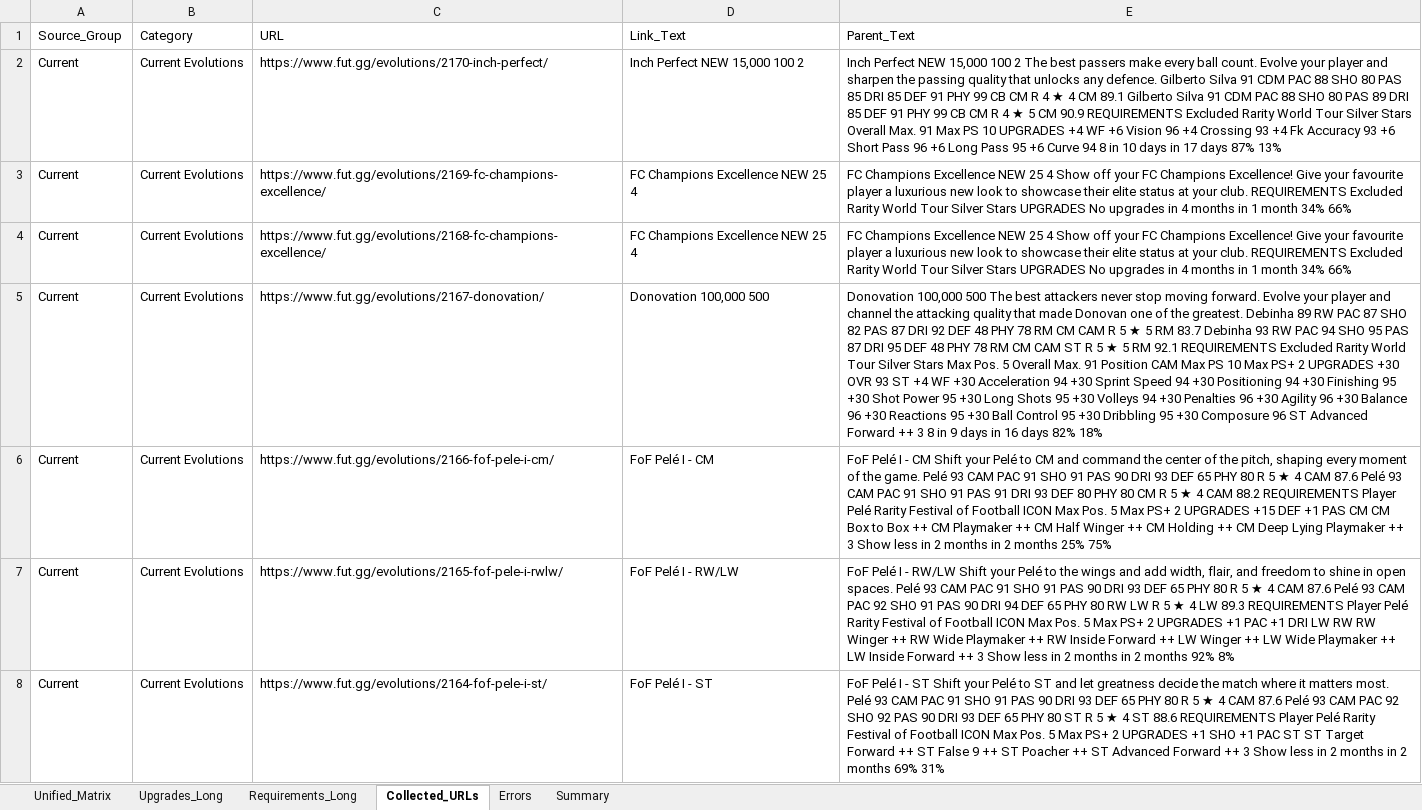
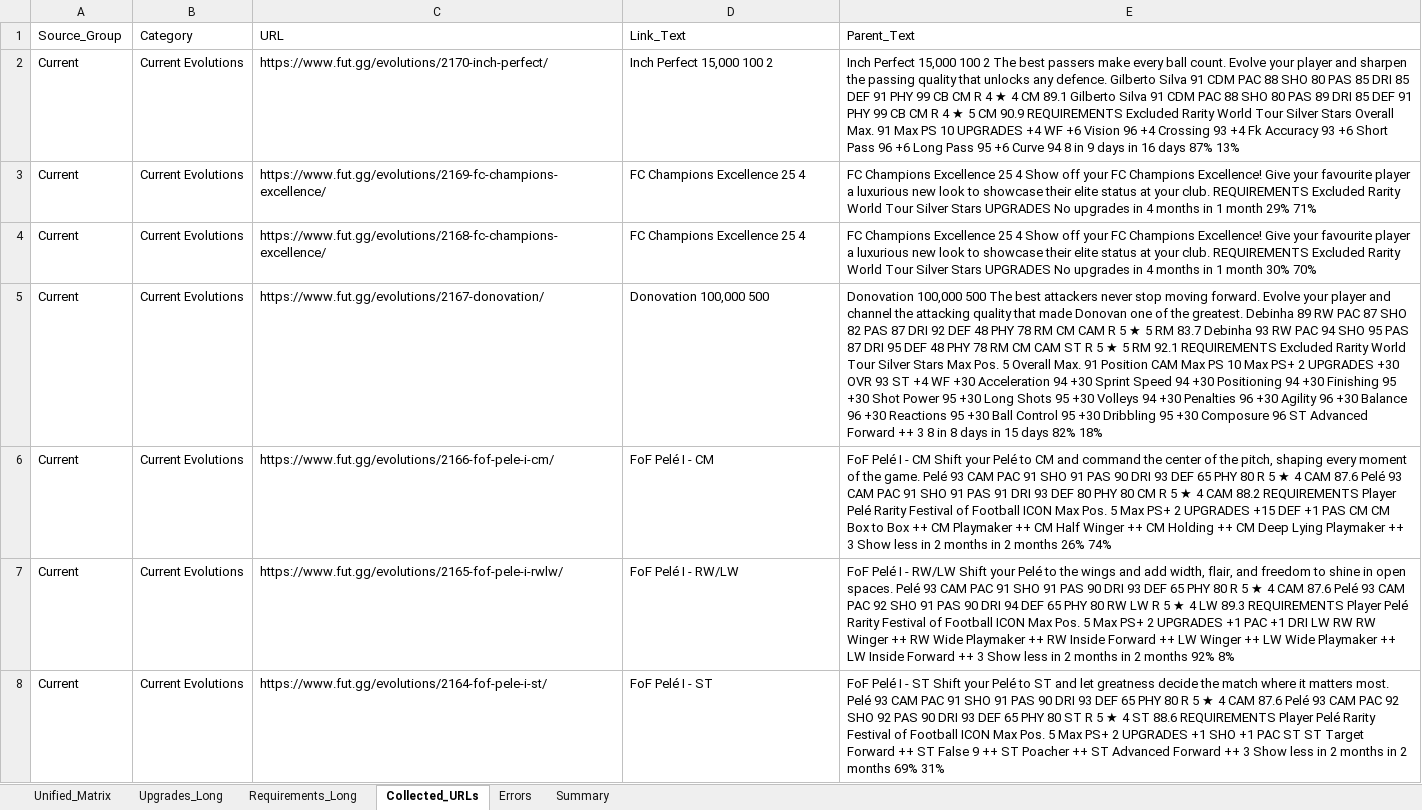
Before and after one commit to lemora87/futgg-objective-crawler, an Excel workbook: latest/evolutions_raw_latest.xlsx, sheet Collected_URLs, drawn as a sheet; only a part is shown; values as stored, in another font and other column widths than the file's, no borders; the diff covers the shown part only; the diff names each change by its address in the sheet, - before the commit and + after, or states it on an @@ line.

```diff
--- a/latest/evolutions_raw_latest.xlsx (sheet Collected_URLs)
+++ b/latest/evolutions_raw_latest.xlsx (sheet Collected_URLs)
-D2 (Link_Text): Inch Perfect NEW 15,000 100 2
+D2 (Link_Text): Inch Perfect 15,000 100 2
-E2 (Parent_Text): Inch Perfect NEW 15,000 100 2 The best passers make every ball count. Evolve your player and sharpen the passing quality that unlocks any defence. Gilberto Silva 91 CDM PAC 88 SHO 80 PAS 85 DRI 85 DEF 91 PHY 99 CB CM R 4 ★ 4 CM 89.1 Gilberto Silva 91 CDM PAC 88 SHO 80 PAS 89 DRI 85 DEF 91 PHY 99 CB CM R 4 ★ 5 CM 90.9 REQUIREMENTS Excluded Rarity World Tour Silver Stars Overall Max. 91 Max PS 10 UPGRADES +4 WF +6 Vision 96 +4 Crossing 93 +4 Fk Accuracy 93 +6 Short Pass 96 +6 Long Pass 95 +6 Curve 94 8 in 10 days in 17 days 87%…
+E2 (Parent_Text): Inch Perfect 15,000 100 2 The best passers make every ball count. Evolve your player and sharpen the passing quality that unlocks any defence. Gilberto Silva 91 CDM PAC 88 SHO 80 PAS 85 DRI 85 DEF 91 PHY 99 CB CM R 4 ★ 4 CM 89.1 Gilberto Silva 91 CDM PAC 88 SHO 80 PAS 89 DRI 85 DEF 91 PHY 99 CB CM R 4 ★ 5 CM 90.9 REQUIREMENTS Excluded Rarity World Tour Silver Stars Overall Max. 91 Max PS 10 UPGRADES +4 WF +6 Vision 96 +4 Crossing 93 +4 Fk Accuracy 93 +6 Short Pass 96 +6 Long Pass 95 +6 Curve 94 8 in 9 days in 16 days 87%…
-D3:D4 (Link_Text): FC Champions Excellence NEW 25 4
+D3:D4 (Link_Text): FC Champions Excellence 25 4
-E3 (Parent_Text): …Champions Excellence NEW 25 4 Show off your FC Champions Excellence! Give your favourite player a luxurious new look to showcase their elite status at your club. REQUIREMENTS Excluded Rarity World Tour Silver Stars UPGRADES No upgrades in 4 months in 1 month 34% 66%
+E3 (Parent_Text): …Champions Excellence 25 4 Show off your FC Champions Excellence! Give your favourite player a luxurious new look to showcase their elite status at your club. REQUIREMENTS Excluded Rarity World Tour Silver Stars UPGRADES No upgrades in 4 months in 1 month 29% 71%
-E4 (Parent_Text): …Champions Excellence NEW 25 4 Show off your FC Champions Excellence! Give your favourite player a luxurious new look to showcase their elite status at your club. REQUIREMENTS Excluded Rarity World Tour Silver Stars UPGRADES No upgrades in 4 months in 1 month 34% 66%
+E4 (Parent_Text): …Champions Excellence 25 4 Show off your FC Champions Excellence! Give your favourite player a luxurious new look to showcase their elite status at your club. REQUIREMENTS Excluded Rarity World Tour Silver Stars UPGRADES No upgrades in 4 months in 1 month 30% 70%
-E5 (Parent_Text): …8 in 9 days in 16 days 82%…
+E5 (Parent_Text): …8 in 8 days in 15 days 82%…
-E6 (Parent_Text): …2 months 25% 75%
+E6 (Parent_Text): …2 months 26% 74%
```
Also changed, not shown: 1 added row and 63 edited cells elsewhere in this sheet, sheet Unified_Matrix, sheet Upgrades_Long, sheet Requirements_Long, sheet Summary, latest/evolutions_analysis_latest.xlsx.
